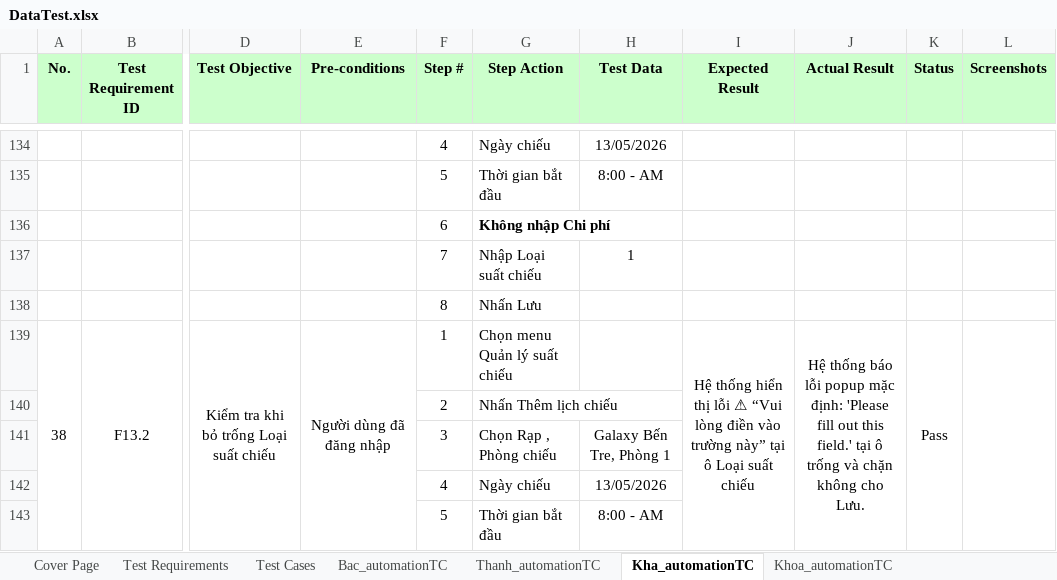
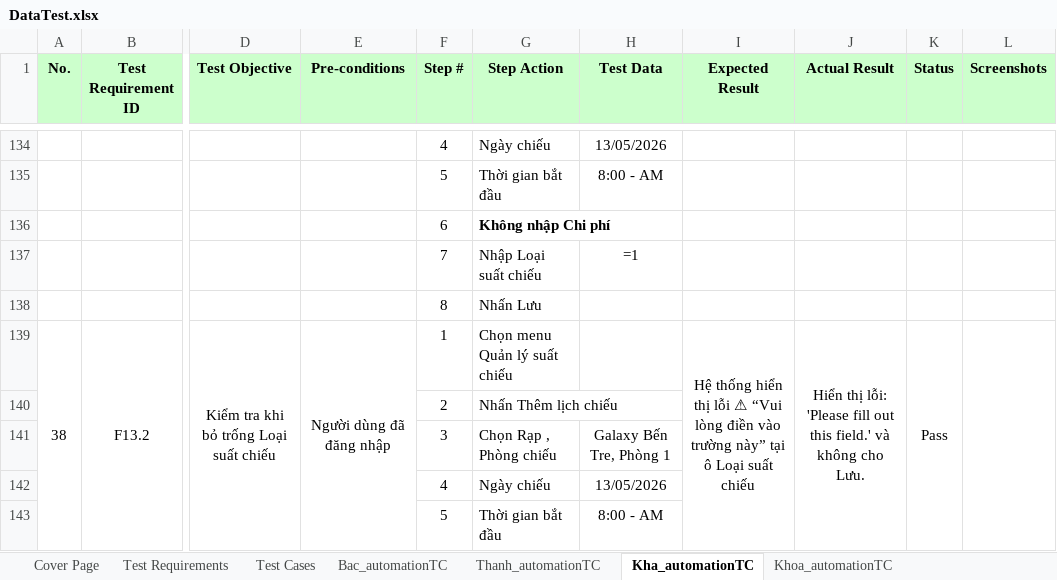
Before and after one commit to nguyenxuanbac88/sqa-testing-report, an Excel workbook: sqa-testing-report/Data/DataTest.xlsx, sheet Kha_automationTC, drawn as a sheet; only a part is shown, gaps mark what is left out; values as stored, in another font and other column widths than the file's, no borders; formulas without a stored value are shown as written; the diff covers the shown part only; the diff names each change by its address in the sheet, - before the commit and + after, or states it on an @@ line.

Commit message:
Test: complete and refactor all test cases in AdminCreateShowTimeTests

```diff
--- a/sqa-testing-report/Data/DataTest.xlsx (sheet Kha_automationTC)
+++ b/sqa-testing-report/Data/DataTest.xlsx (sheet Kha_automationTC)
-H137 (Test Data): 1
+H137 (Test Data): =1
-J139 (Actual Result): Hệ thống báo lỗi popup mặc định: 'Please fill out this field.' tại ô trống và chặn không cho…
+J139 (Actual Result): Hiển thị lỗi: 'Please fill out this field.' và không cho…
```
Also changed, not shown: 8 edited cells elsewhere in this sheet, sheet Test Cases, 3 other files.
